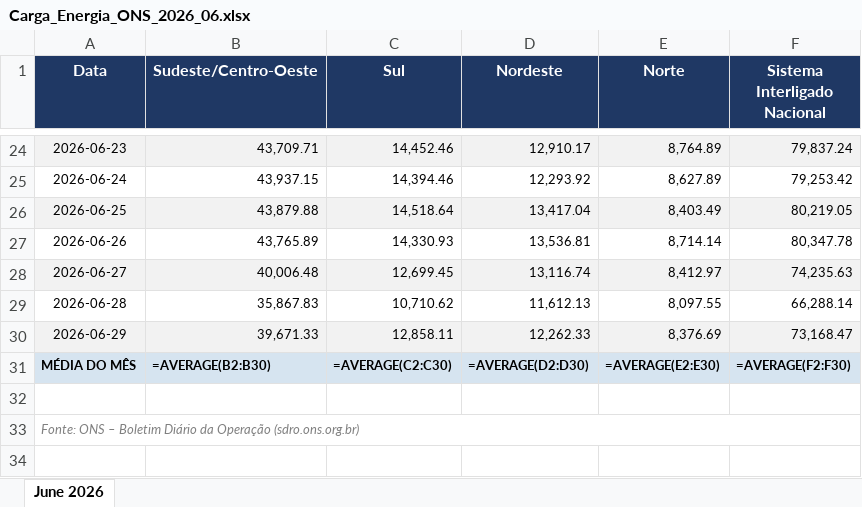
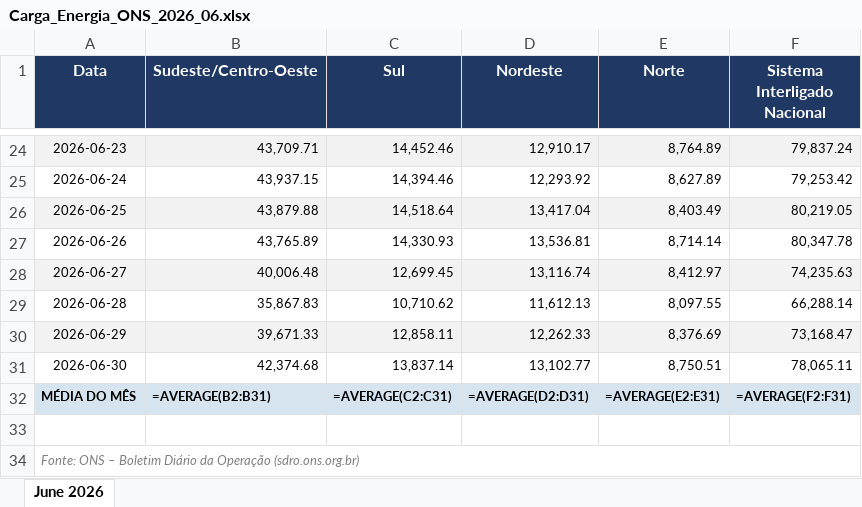
Before and after one commit to heitsikzin-bit/carag_ons_repo, an Excel workbook: Carga_Energia_ONS_2026_06.xlsx, sheet June 2026, drawn as a sheet; only a part is shown, gaps mark what is left out; values as stored, in another font and other column widths than the file's, no borders; formulas without a stored value are shown as written; charts and pictures not drawn; addresses are those after the commit; the diff names each change by its address in the sheet, - before the commit and + after, or states it on an @@ line.

```diff
--- a/Carga_Energia_ONS_2026_06.xlsx (sheet June 2026)
+++ b/Carga_Energia_ONS_2026_06.xlsx (sheet June 2026)
+row 31: 2026-06-30 | 42,374.68 | 13,837.14 | 13,102.77 | 8,750.51 | 78,065.11
-B32 (Sudeste/Centro-Oeste): =AVERAGE(B2:B30)
+B32 (Sudeste/Centro-Oeste): =AVERAGE(B2:B31)
-C32 (Sul): =AVERAGE(C2:C30)
+C32 (Sul): =AVERAGE(C2:C31)
-D32 (Nordeste): =AVERAGE(D2:D30)
+D32 (Nordeste): =AVERAGE(D2:D31)
-E32 (Norte): =AVERAGE(E2:E30)
+E32 (Norte): =AVERAGE(E2:E31)
-F32 (Sistema Interligado Nacional): =AVERAGE(F2:F30)
+F32 (Sistema Interligado Nacional): =AVERAGE(F2:F31)
```
Also changed, not shown: charts or pictures, Carga_Energia_ONS_Consolidado.xlsx, 1 other file.
